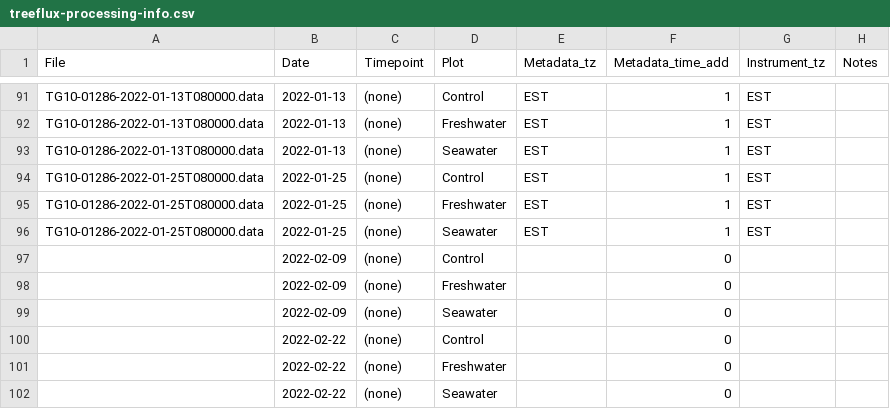
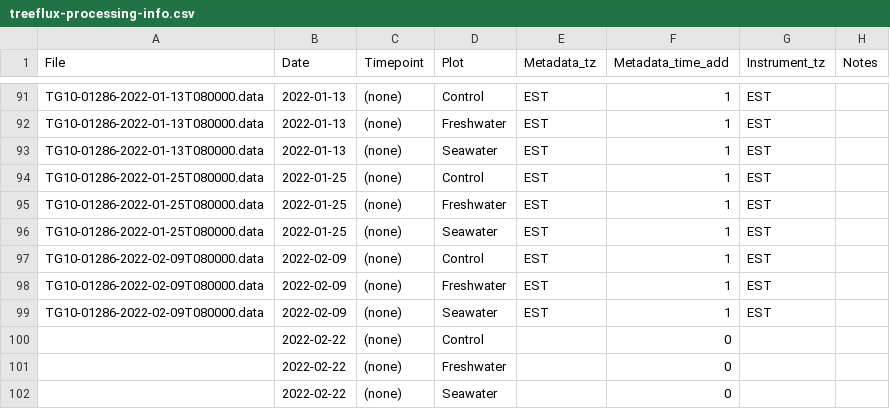
Before and after one commit to COMPASS-DOE/TEMPEST, a CSV file: Data/tree_flux_licor/treeflux-processing-info.csv, drawn as a sheet; only a part is shown, gaps mark what is left out; removed rows and columns are numbered as before the commit, all else as after; the diff names each change by its address in the sheet, - before the commit and + after, or states it on an @@ line.

Commit message:
2022-02-09 measurements

```diff
--- a/Data/tree_flux_licor/treeflux-processing-info.csv
+++ b/Data/tree_flux_licor/treeflux-processing-info.csv
-row 97:  | 2022-02-09 | (none) | Control |  | 0
-row 98:  | 2022-02-09 | (none) | Freshwater |  | 0
-row 99:  | 2022-02-09 | (none) | Seawater |  | 0
+row 97: TG10-01286-2022-02-09T080000.data | 2022-02-09 | (none) | Control | EST | 1 | EST
+row 98: TG10-01286-2022-02-09T080000.data | 2022-02-09 | (none) | Freshwater | EST | 1 | EST
+row 99: TG10-01286-2022-02-09T080000.data | 2022-02-09 | (none) | Seawater | EST | 1 | EST
```
